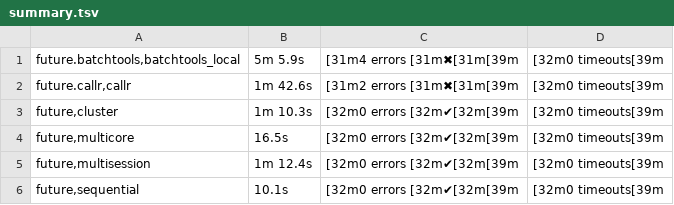
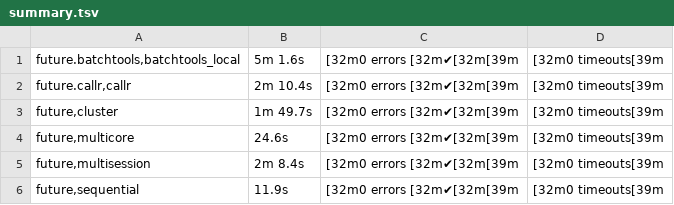
Before and after one commit to HenrikBengtsson/future.tests, a TSV file: backend_results/summary.tsv, drawn as a sheet; the diff names each change by its address in the sheet, - before the commit and + after, or states it on an @@ line.

Commit message:
RESULTS: re-test [ci skip]

```diff
--- a/backend_results/summary.tsv
+++ b/backend_results/summary.tsv
-B1: 5m 5.9s
+B1: 5m 1.6s
-C1: [31m4 errors [31m✖[31m[39m
+C1: [32m0 errors [32m✔[32m[39m
-B2: 1m 42.6s
+B2: 2m 10.4s
-C2: [31m2 errors [31m✖[31m[39m
+C2: [32m0 errors [32m✔[32m[39m
-B3: 1m 10.3s
+B3: 1m 49.7s
-B4: 16.5s
+B4: 24.6s
-B5: 1m 12.4s
+B5: 2m 8.4s
-B6: 10.1s
+B6: 11.9s
```
Also changed, not shown: 6 other files.
